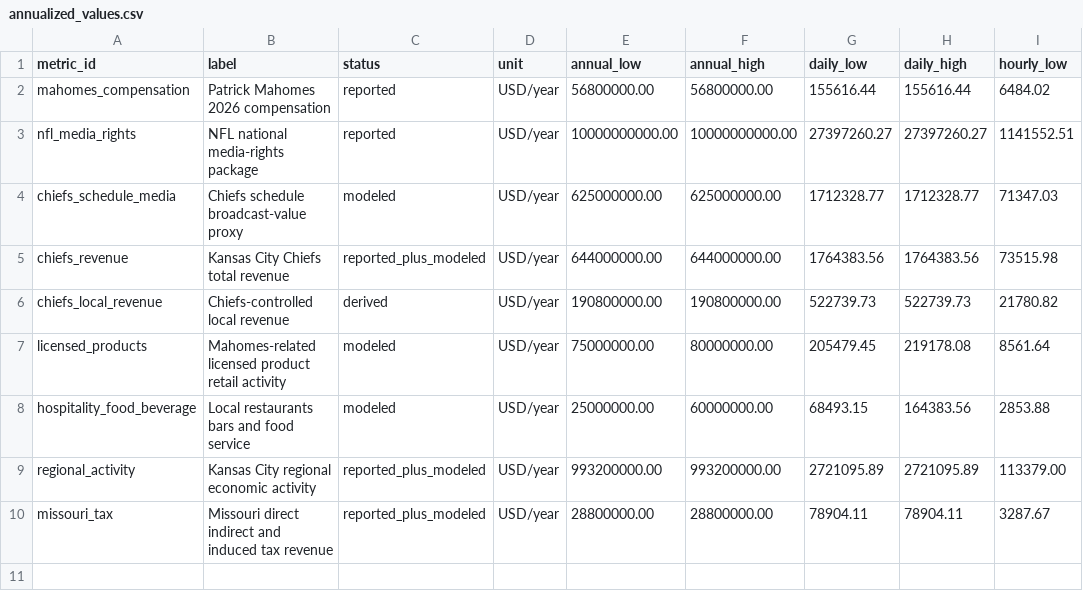
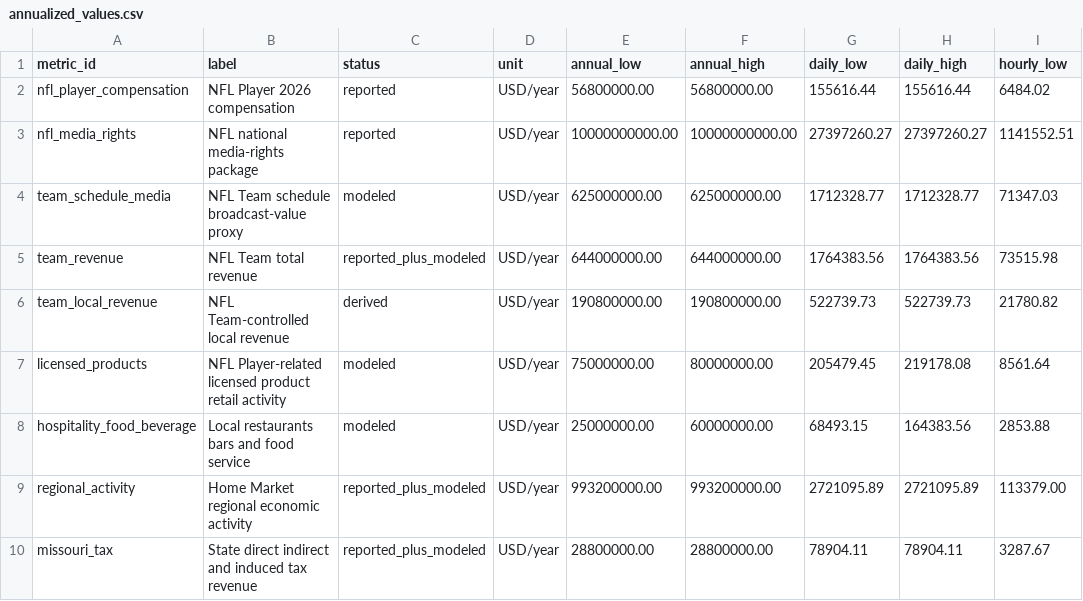
Before and after one commit to Pburgess09/mahomes-economic-impact, a CSV file: output/annualized_values.csv, drawn as a sheet; only a part is shown; the diff names each change by its address in the sheet, - before the commit and + after, or states it on an @@ line.

Commit message:
De-identify NFL player and location references

```diff
--- a/output/annualized_values.csv
+++ b/output/annualized_values.csv
-A2 (metric_id): mahomes_compensation
+A2 (metric_id): nfl_player_compensation
-B2 (label): Patrick Mahomes 2026 compensation
+B2 (label): NFL Player 2026 compensation
-A4 (metric_id): chiefs_schedule_media
+A4 (metric_id): team_schedule_media
-B4 (label): Chiefs schedule broadcast-value proxy
+B4 (label): NFL Team schedule broadcast-value proxy
-A5 (metric_id): chiefs_revenue
+A5 (metric_id): team_revenue
-B5 (label): Kansas City Chiefs total revenue
+B5 (label): NFL Team total revenue
-A6 (metric_id): chiefs_local_revenue
+A6 (metric_id): team_local_revenue
-B6 (label): Chiefs-controlled local revenue
+B6 (label): NFL Team-controlled local revenue
-B7 (label): Mahomes-related licensed product…
+B7 (label): NFL Player-related licensed product…
-B9 (label): Kansas City regional economic activity
+B9 (label): Home Market regional economic activity
-B10 (label): Missouri direct indirect…
+B10 (label): State direct indirect…
```
